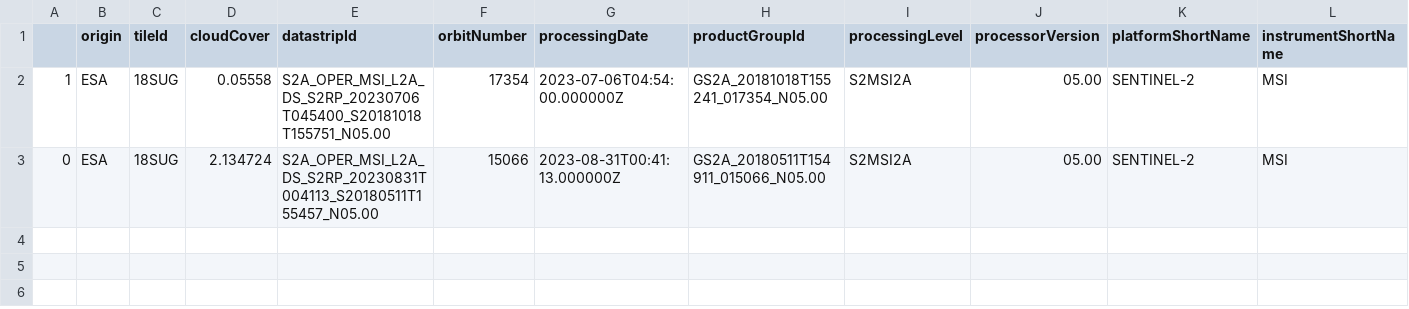
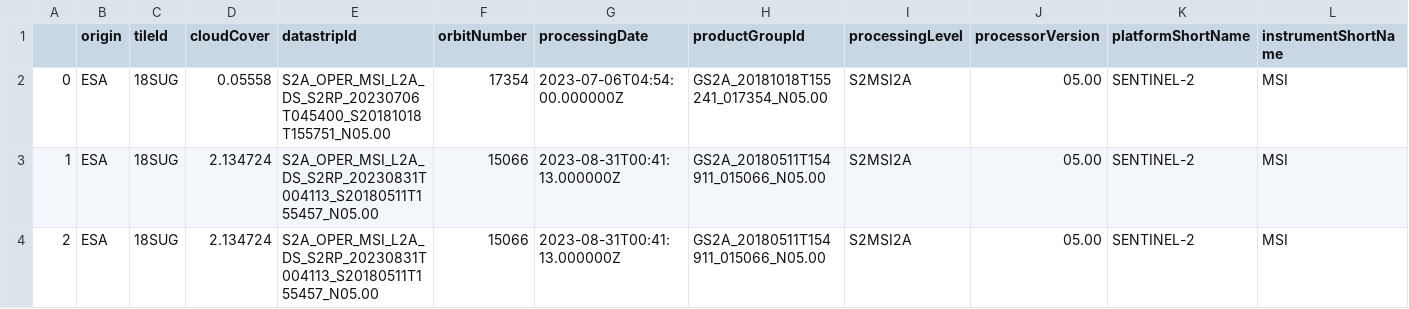
Before and after one commit to MirandaLv/Marsh_Mapping, a CSV file: dataset/raw/sentinel2_meta.csv, drawn as a sheet; only a part is shown; rows hold the shown columns only; the diff names each change by its address in the sheet, - before the commit and + after, or states it on an @@ line.

```diff
--- a/dataset/raw/sentinel2_meta.csv
+++ b/dataset/raw/sentinel2_meta.csv
-A2: 1
+A2: 0
-A3: 0
+A3: 1
+row 4: 2 | ESA | 18SUG | 2.134724 | S2A_OPER_MSI_L2A_DS_S2RP_20230831T004113_S20180511T155457_N05.00 | 15066 | 2023-08-31T00:41:13.000000Z | GS2A_20180511T154911_015066_N05.00 | S2MSI2A | 05.00 | SENTINEL-2 | MSI
```
Also changed, not shown: 20 other files.
